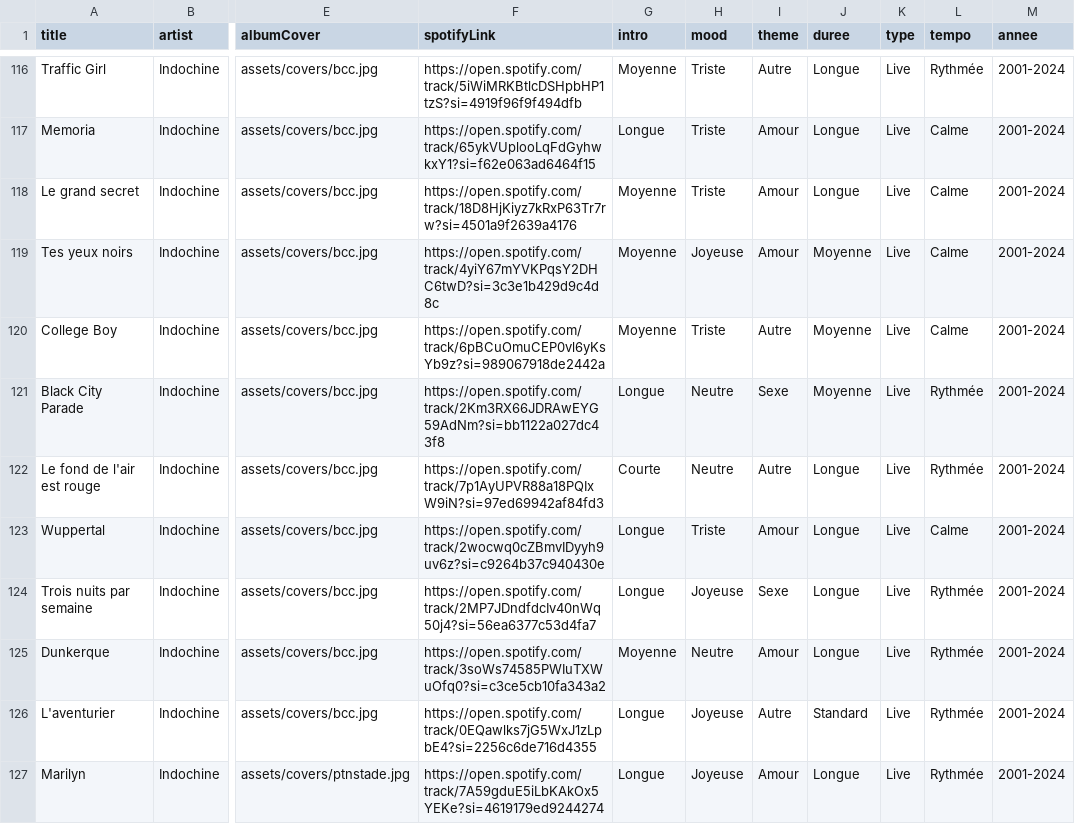
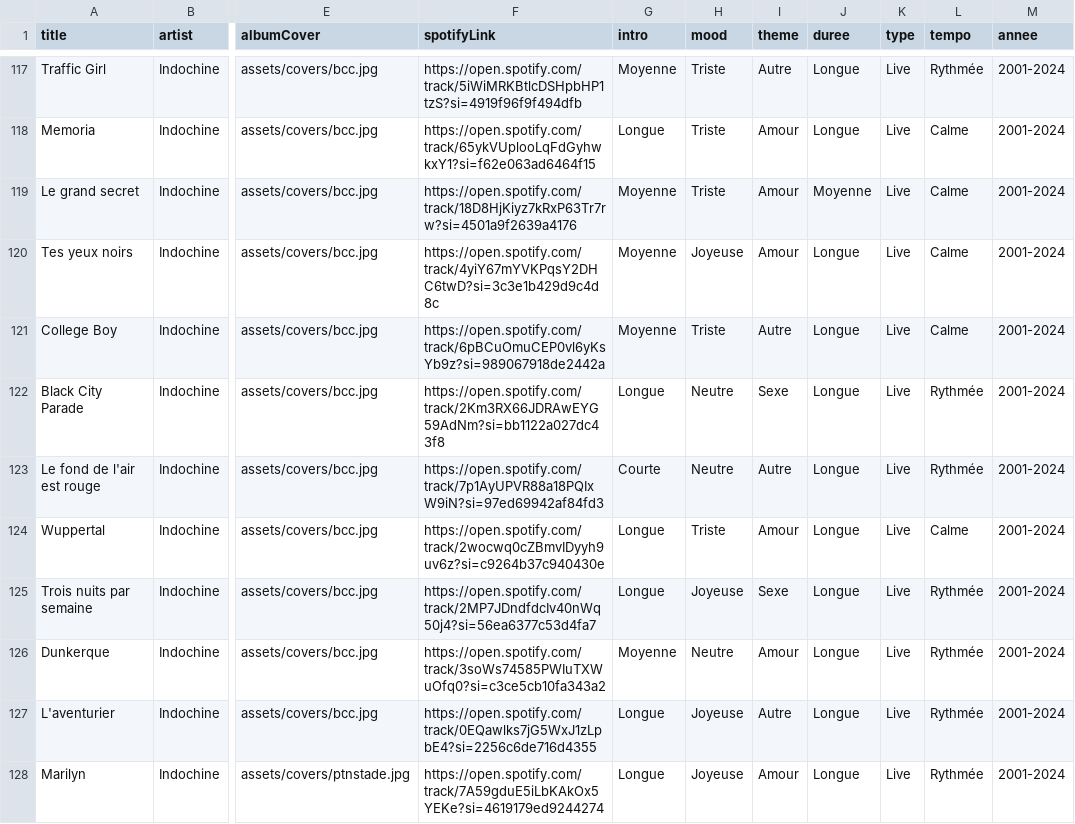
Before and after one commit to MinethanDev/indochine_song_finder, a CSV file: chansons.csv, drawn as a sheet; only a part is shown, gaps mark what is left out; addresses are those after the commit; the diff covers the shown part only; the diff names each change by its address in the sheet, - before the commit and + after, or states it on an @@ line.

Commit message:
Some songs fixed

```diff
--- a/chansons.csv
+++ b/chansons.csv
-J119 (duree): Longue
+J119 (duree): Moyenne
-J120:J122 (duree): Moyenne
+J120:J122 (duree): Longue
-J127 (duree): Standard
+J127 (duree): Longue
```
Also changed, not shown: 1 added row and 18 edited cells elsewhere in this file.
